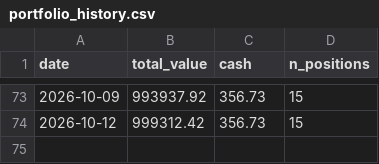
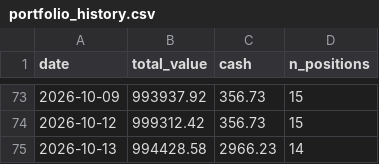
Before and after one commit to kreeshpatel/nifty-satvik, a CSV file: results/wall_veto/portfolio_history.csv, drawn as a sheet; only a part is shown, gaps mark what is left out; the diff names each change by its address in the sheet, - before the commit and + after, or states it on an @@ line.

```diff
--- a/results/wall_veto/portfolio_history.csv
+++ b/results/wall_veto/portfolio_history.csv
+row 75: 2026-10-13 | 994428.58 | 2966.23 | 14
```
Also changed, not shown: results/forward_wall.csv, results/wall_veto/paper_ledger_history.csv, 8 other files.
